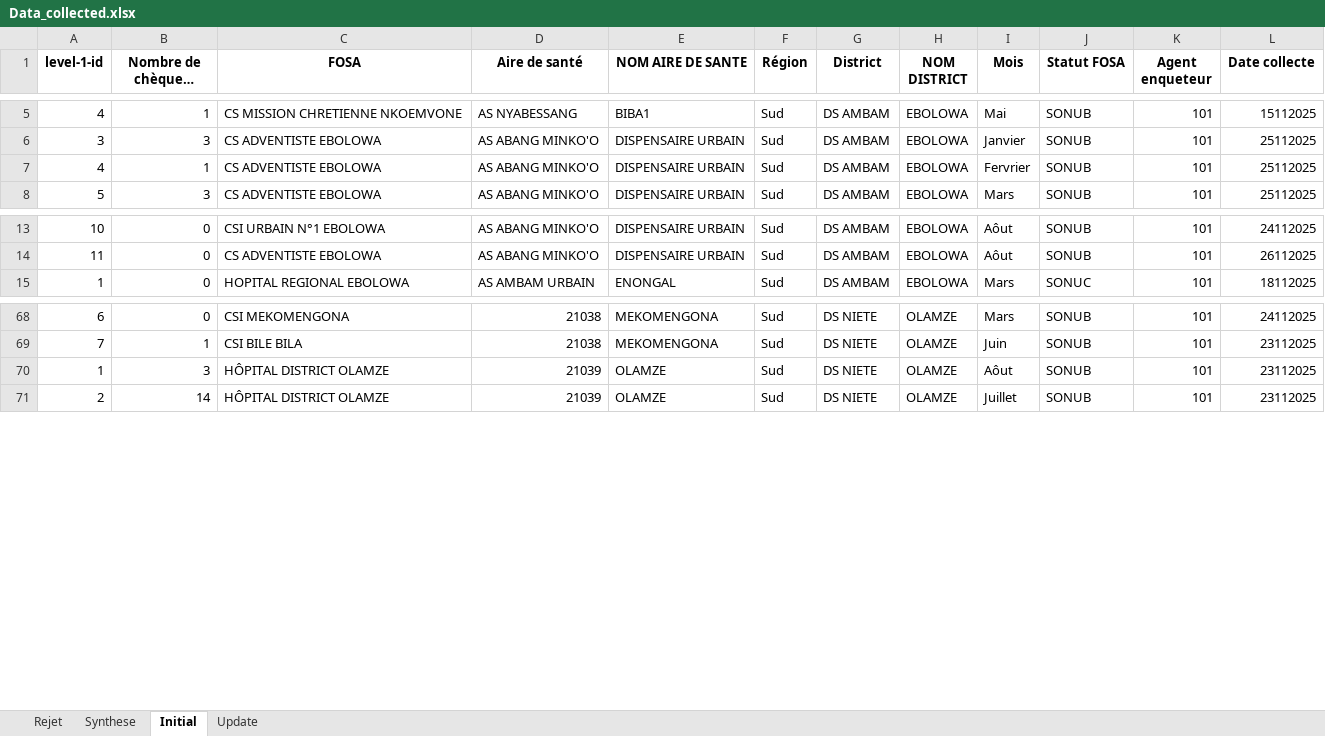
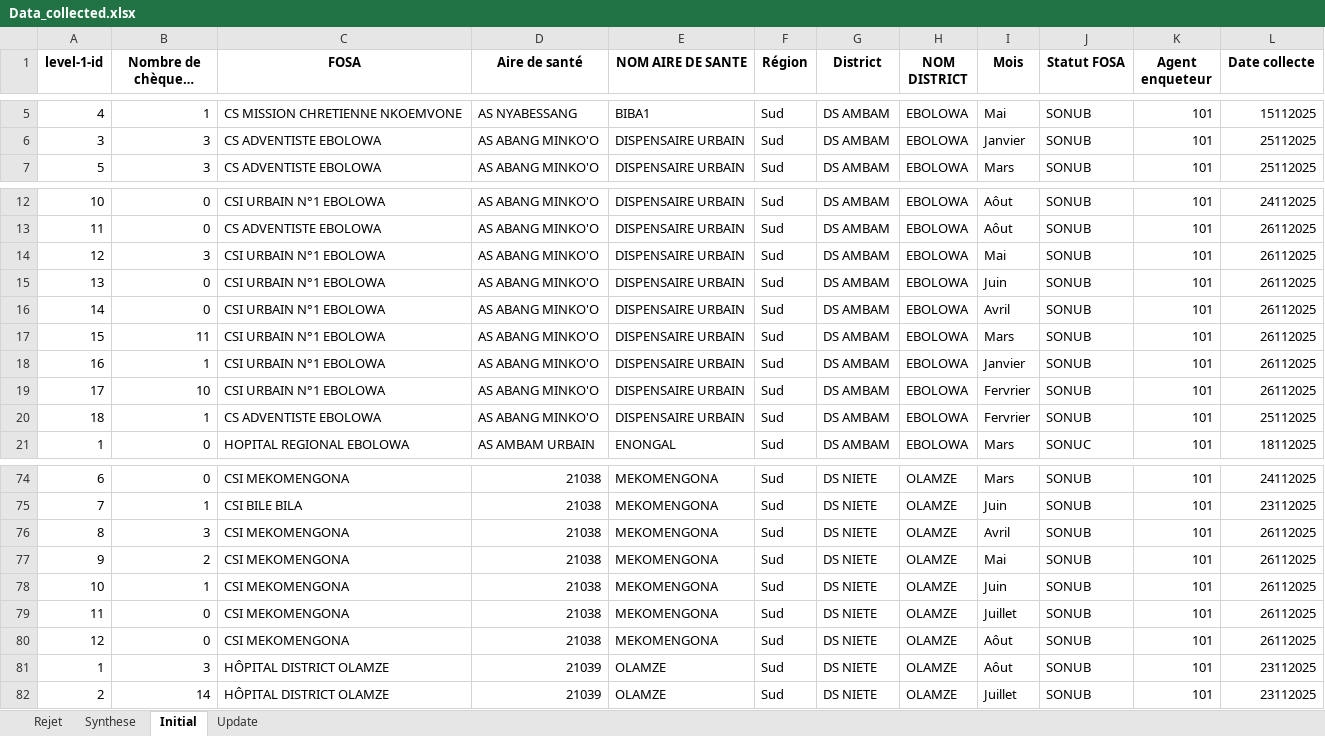
Before and after one commit to landrykeng/SUIVRE, an Excel workbook: Data_collected.xlsx, sheet Initial, drawn as a sheet; only a part is shown, gaps mark what is left out; long unchanged cells end in …; values as stored, in another font and other column widths than the file's, no borders; removed rows and columns are numbered as before the commit, all else as after; the diff names each change by its address in the sheet, - before the commit and + after, or states it on an @@ line.

```diff
--- a/Data_collected.xlsx (sheet Initial)
+++ b/Data_collected.xlsx (sheet Initial)
-row 7: 4 | 1 | CS ADVENTISTE EBOLOWA | AS ABANG MINKO'O | DISPENSAIRE URBAIN | Sud | DS AMBAM | EBOLOWA | Fervrier | SONUB | 101 | 25112025
+row 14: 12 | 3 | CSI URBAIN N°1 EBOLOWA | AS ABANG MINKO'O | DISPENSAIRE URBAIN | Sud | DS AMBAM | EBOLOWA | Mai | SONUB | 101 | 26112025
+row 15: 13 | 0 | CSI URBAIN N°1 EBOLOWA | AS ABANG MINKO'O | DISPENSAIRE URBAIN | Sud | DS AMBAM | EBOLOWA | Juin | SONUB | 101 | 26112025
+row 16: 14 | 0 | CSI URBAIN N°1 EBOLOWA | AS ABANG MINKO'O | DISPENSAIRE URBAIN | Sud | DS AMBAM | EBOLOWA | Avril | SONUB | 101 | 26112025
+row 17: 15 | 11 | CSI URBAIN N°1 EBOLOWA | AS ABANG MINKO'O | DISPENSAIRE URBAIN | Sud | DS AMBAM | EBOLOWA | Mars | SONUB | 101 | 26112025
+row 18: 16 | 1 | CSI URBAIN N°1 EBOLOWA | AS ABANG MINKO'O | DISPENSAIRE URBAIN | Sud | DS AMBAM | EBOLOWA | Janvier | SONUB | 101 | 26112025
+row 19: 17 | 10 | CSI URBAIN N°1 EBOLOWA | AS ABANG MINKO'O | DISPENSAIRE URBAIN | Sud | DS AMBAM | EBOLOWA | Fervrier | SONUB | 101 | 26112025
+row 20: 18 | 1 | CS ADVENTISTE EBOLOWA | AS ABANG MINKO'O | DISPENSAIRE URBAIN | Sud | DS AMBAM | EBOLOWA | Fervrier | SONUB | 101 | 25112025
+row 76: 8 | 3 | CSI MEKOMENGONA | 21038 | MEKOMENGONA | Sud | DS NIETE | OLAMZE | Avril | SONUB | 101 | 26112025
+row 77: 9 | 2 | CSI MEKOMENGONA | 21038 | MEKOMENGONA | Sud | DS NIETE | OLAMZE | Mai | SONUB | 101 | 26112025
+row 78: 10 | 1 | CSI MEKOMENGONA | 21038 | MEKOMENGONA | Sud | DS NIETE | OLAMZE | Juin | SONUB | 101 | 26112025
+row 79: 11 | 0 | CSI MEKOMENGONA | 21038 | MEKOMENGONA | Sud | DS NIETE | OLAMZE | Juillet | SONUB | 101 | 26112025
+row 80: 12 | 0 | CSI MEKOMENGONA | 21038 | MEKOMENGONA | Sud | DS NIETE | OLAMZE | Aôut | SONUB | 101 | 26112025
```
Also changed, not shown: sheet Synthese, sheet Rejet, sheet Update.
